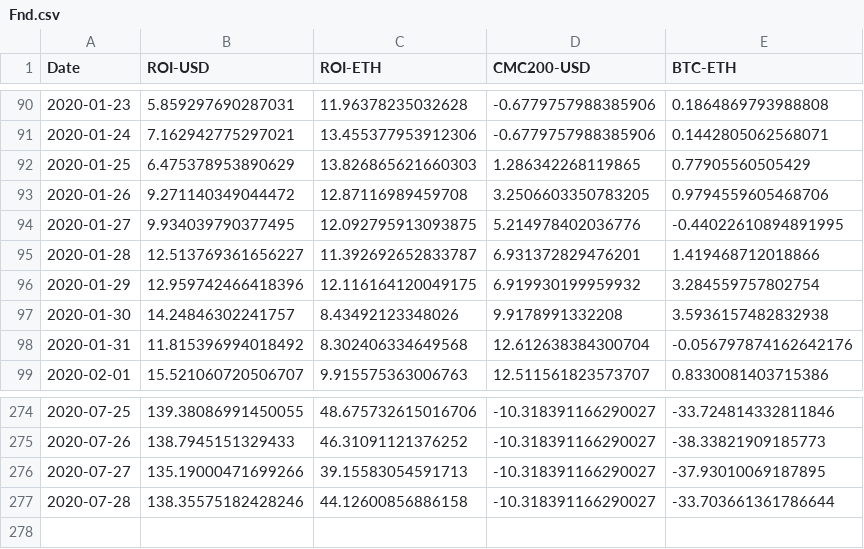
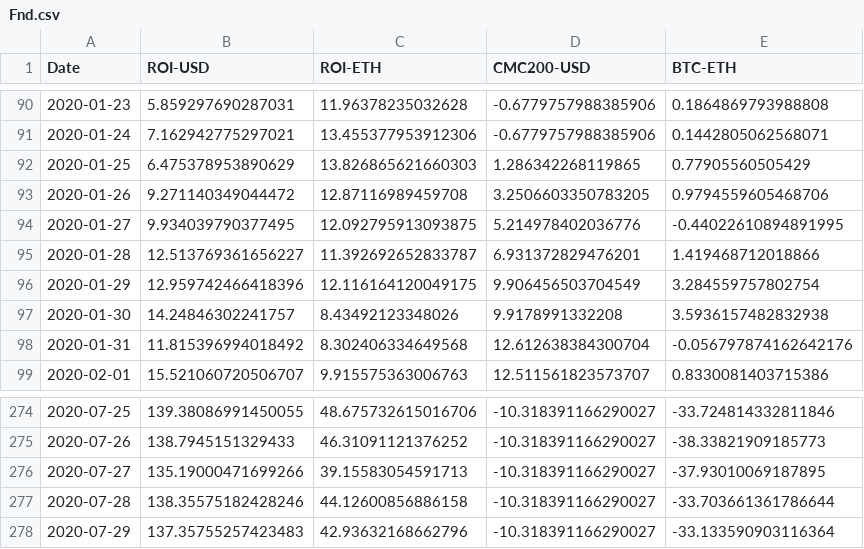
Before and after one commit to Insula-Crypto/funds_roi_graphs, a CSV file: Fnd.csv, drawn as a sheet; only a part is shown, gaps mark what is left out.

```diff
--- a/Fnd.csv
+++ b/Fnd.csv
@@ -95,3 +95,3 @@ Date,ROI-USD,ROI-ETH,CMC200-USD,BTC-ETH
 2020-01-28,12.513769361656227,11.392692652833787,6.931372829476201,1.419468712018866
-2020-01-29,12.959742466418396,12.116164120049175,6.919930199959932,3.284559757802754
+2020-01-29,12.959742466418396,12.116164120049175,9.906456503704549,3.284559757802754
 2020-01-30,14.24846302241757,8.43492123348026,9.9178991332208,3.5936157482832938
@@ -277 +277,2 @@ Date,ROI-USD,ROI-ETH,CMC200-USD,BTC-ETH
 2020-07-28,138.35575182428246,44.12600856886158,-10.318391166290027,-33.703661361786644
+2020-07-29,137.35755257423483,42.93632168662796,-10.318391166290027,-33.133590903116364
```
Also changed, not shown: Anastasia.csv, Malta.csv, 1 other file.
